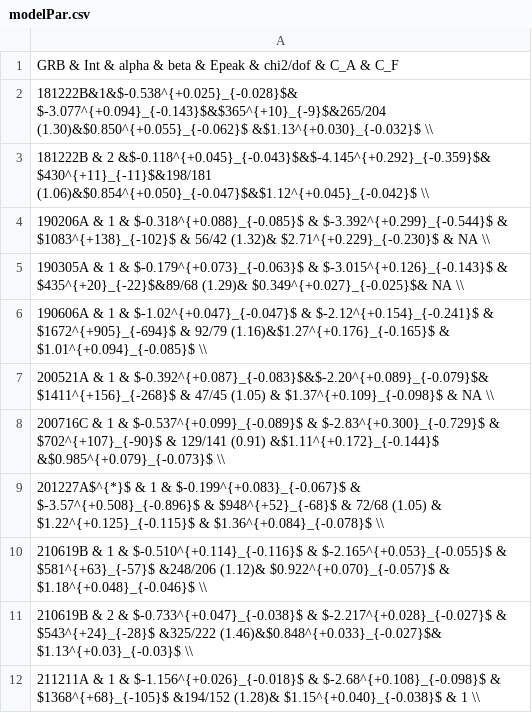
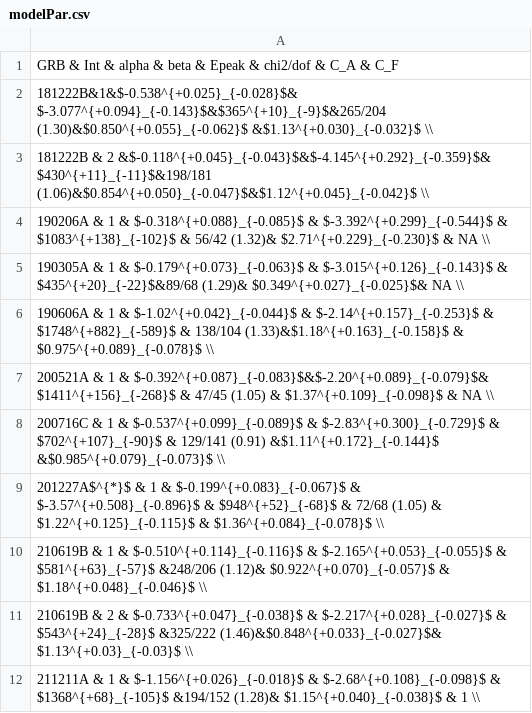
Before and after one commit to AndreasRamsli/GRB, a CSV file: xspec/ModelPar_Analysis/modelPar.csv, drawn as a sheet.

```diff
--- a/xspec/ModelPar_Analysis/modelPar.csv
+++ b/xspec/ModelPar_Analysis/modelPar.csv
@@ -5,3 +5,3 @@ GRB & Int & alpha & beta & Epeak & chi2/dof & C_A & C_F
         190305A & 1 & $-0.179^{+0.073}_{-0.063}$ & $-3.015^{+0.126}_{-0.143}$ & $435^{+20}_{-22}$&89/68 (1.29)& $0.349^{+0.027}_{-0.025}$& NA \\
-        190606A & 1 & $-1.02^{+0.047}_{-0.047}$ & $-2.12^{+0.154}_{-0.241}$ & $1672^{+905}_{-694}$ & 92/79 (1.16)&$1.27^{+0.176}_{-0.165}$ & $1.01^{+0.094}_{-0.085}$ \\
+        190606A & 1 & $-1.02^{+0.042}_{-0.044}$ & $-2.14^{+0.157}_{-0.253}$ & $1748^{+882}_{-589}$ & 138/104 (1.33)&$1.18^{+0.163}_{-0.158}$ & $0.975^{+0.089}_{-0.078}$ \\
         200521A & 1 & $-0.392^{+0.087}_{-0.083}$&$-2.20^{+0.089}_{-0.079}$& $1411^{+156}_{-268}$ & 47/45 (1.05) & $1.37^{+0.109}_{-0.098}$ & NA \\
```
Also changed, not shown: 8 other files.
